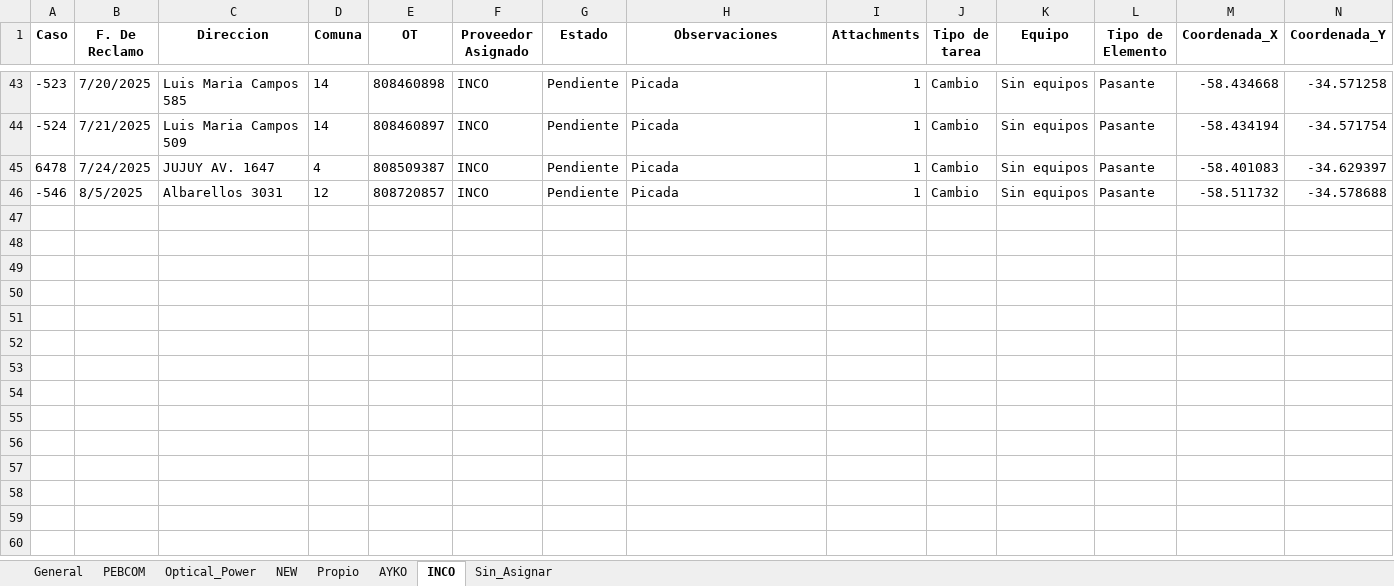
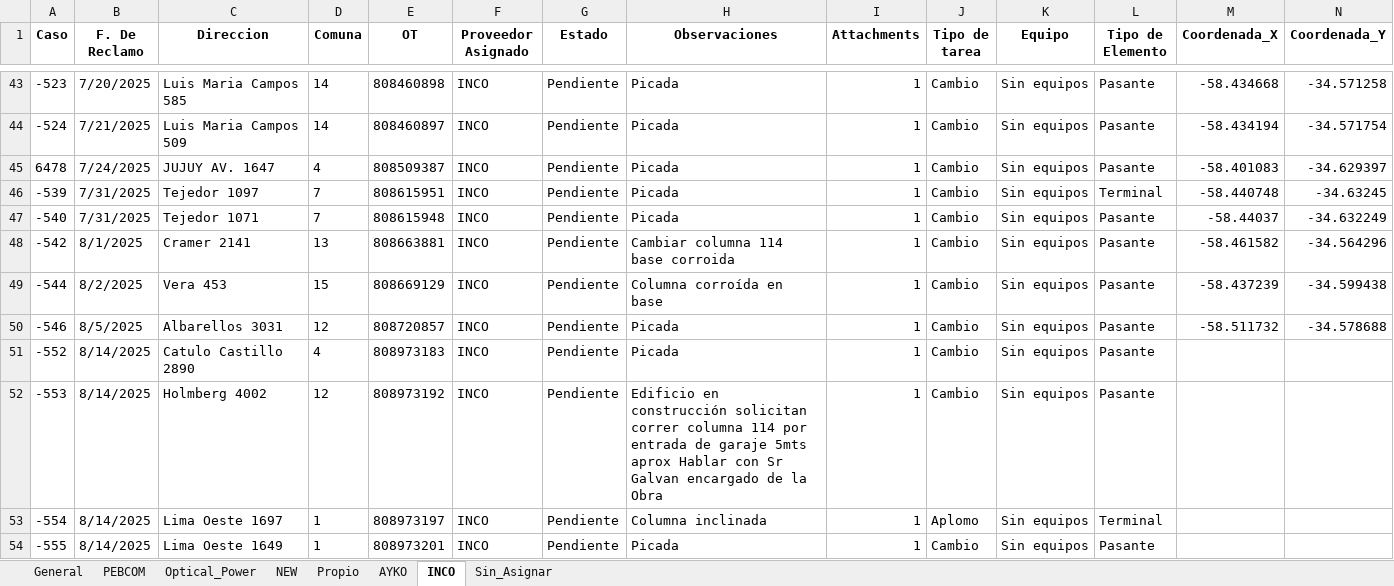
Before and after one commit to gestiondereclamosteco/pendientes_mantenimiento, an Excel workbook: mapa_interactivo.xlsx, sheet INCO, drawn as a sheet; only a part is shown, gaps mark what is left out; values as stored, in another font and other column widths than the file's, no borders; rows hold the shown columns only; the diff names each change by its address in the sheet, - before the commit and + after, or states it on an @@ line.

```diff
--- a/mapa_interactivo.xlsx (sheet INCO)
+++ b/mapa_interactivo.xlsx (sheet INCO)
+row 46: -539 | 7/31/2025 | Tejedor 1097 | 7 | 808615951 | INCO | Pendiente | Picada | 1 | Cambio | Sin equipos | Terminal | -58.440748 | -34.63245
+row 47: -540 | 7/31/2025 | Tejedor 1071 | 7 | 808615948 | INCO | Pendiente | Picada | 1 | Cambio | Sin equipos | Pasante | -58.44037 | -34.632249
+row 48: -542 | 8/1/2025 | Cramer 2141 | 13 | 808663881 | INCO | Pendiente | Cambiar columna 114 base corroida | 1 | Cambio | Sin equipos | Pasante | -58.461582 | -34.564296
+row 49: -544 | 8/2/2025 | Vera 453 | 15 | 808669129 | INCO | Pendiente | Columna corroída en base | 1 | Cambio | Sin equipos | Pasante | -58.437239 | -34.599438
+row 51: -552 | 8/14/2025 | Catulo Castillo 2890 | 4 | 808973183 | INCO | Pendiente | Picada | 1 | Cambio | Sin equipos | Pasante
+row 52: -553 | 8/14/2025 | Holmberg 4002 | 12 | 808973192 | INCO | Pendiente | Edificio en construcción solicitan correr columna 114 por entrada de garaje 5mts aprox Hablar con Sr Galvan encargado de la Obra | 1 | Cambio | Sin equipos | Pasante
+row 53: -554 | 8/14/2025 | Lima Oeste 1697 | 1 | 808973197 | INCO | Pendiente | Columna inclinada | 1 | Aplomo | Sin equipos | Terminal
+row 54: -555 | 8/14/2025 | Lima Oeste 1649 | 1 | 808973201 | INCO | Pendiente | Picada | 1 | Cambio | Sin equipos | Pasante
```
Also changed, not shown: sheet General, sheet Sin_Asignar, sheet AYKO, sheet NEW, sheet PEBCOM, 1 other file.
